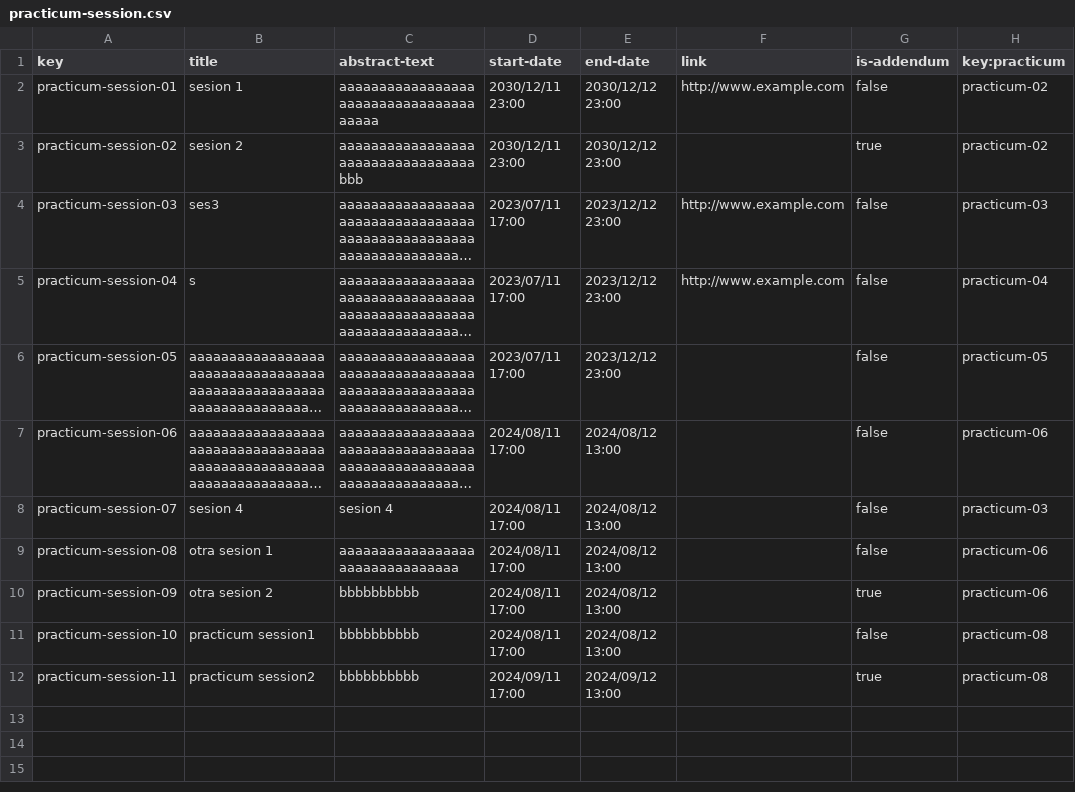
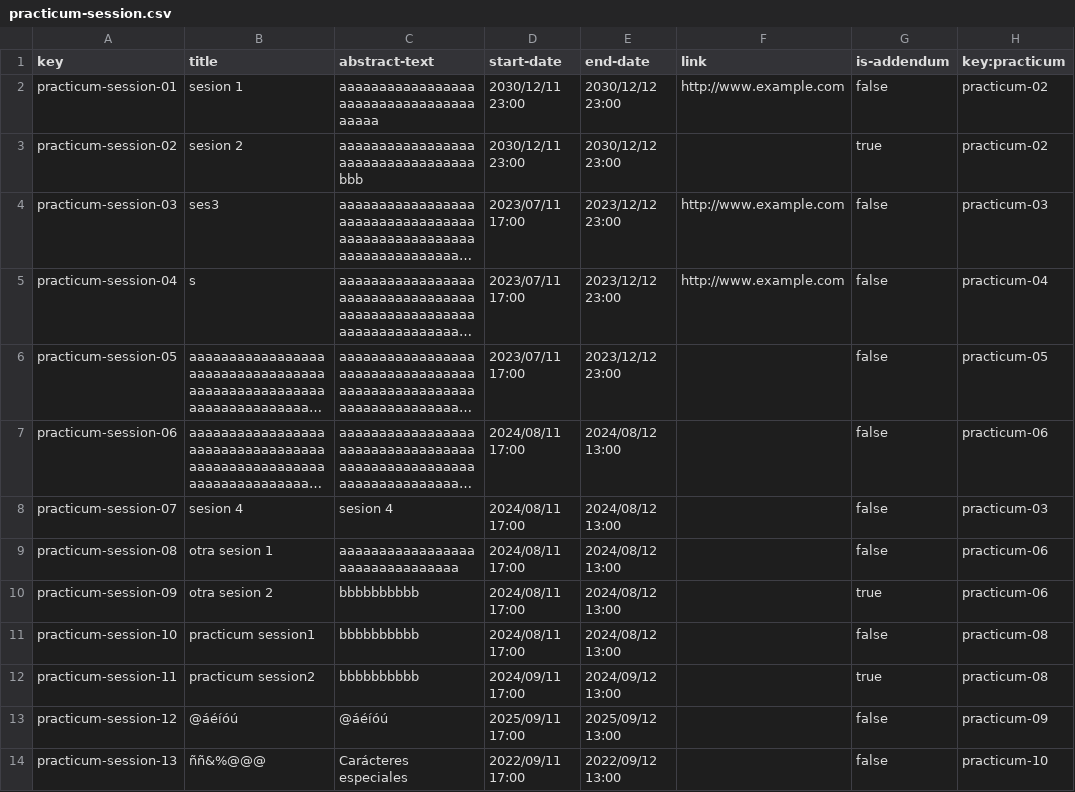
Before and after one commit to albert011/c1.03.14, a CSV file: src/main/webapp/WEB-INF/resources/sample-data/practicum-session.csv, drawn as a sheet; long unchanged cells end in …; the diff names each change by its address in the sheet, - before the commit and + after, or states it on an @@ line.

```diff
--- a/src/main/webapp/WEB-INF/resources/sample-data/practicum-session.csv
+++ b/src/main/webapp/WEB-INF/resources/sample-data/practicum-session.csv
+row 13: practicum-session-12 | @áéíóú | @áéíóú | 2025/09/11 17:00 | 2025/09/12 13:00 |  | false | practicum-09
+row 14: practicum-session-13 | ññ&%@@@ | Carácteres especiales | 2022/09/11 17:00 | 2022/09/12 13:00 |  | false | practicum-10
```
Also changed, not shown: src/main/webapp/WEB-INF/resources/sample-data/practicum.csv, 5 other files.
